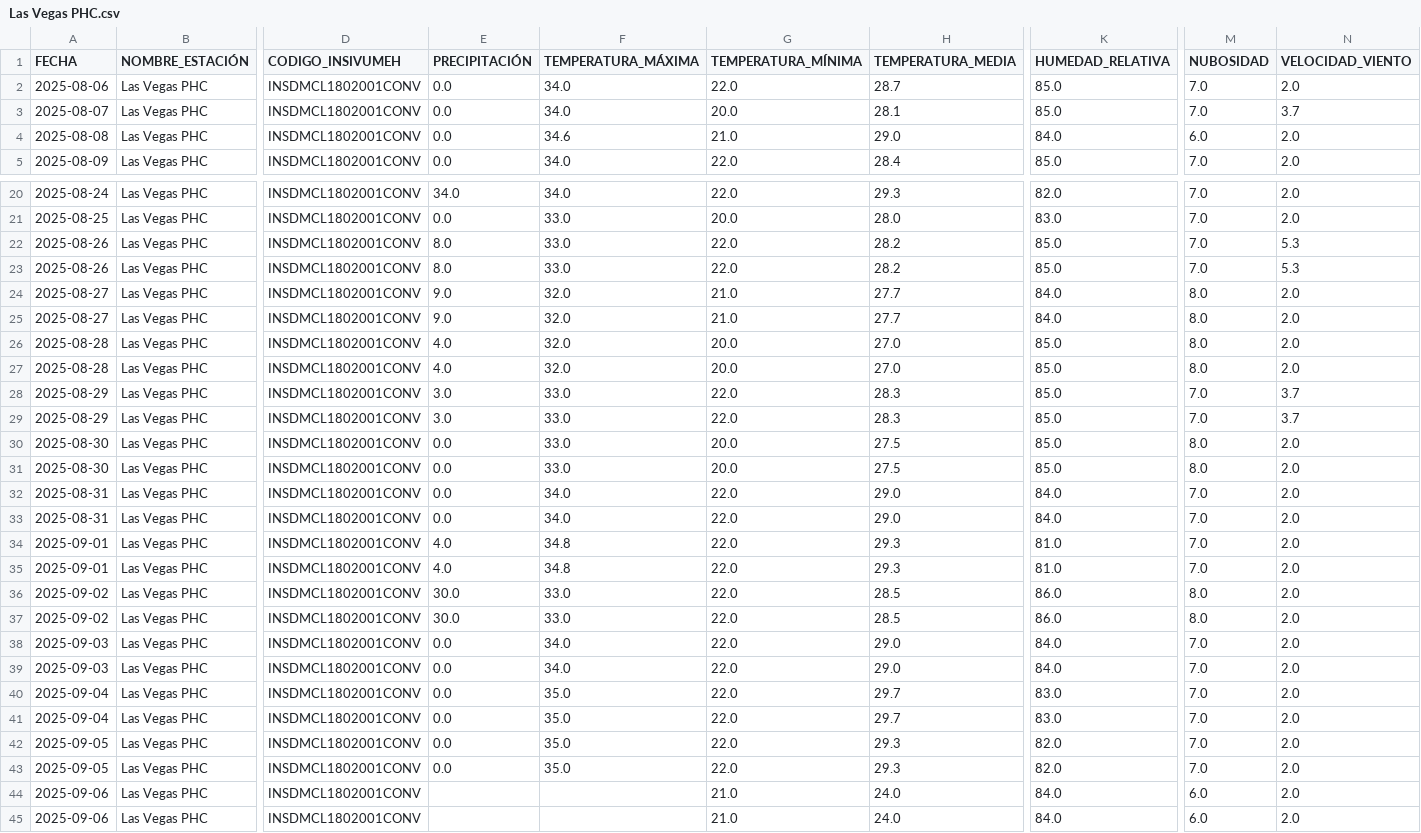
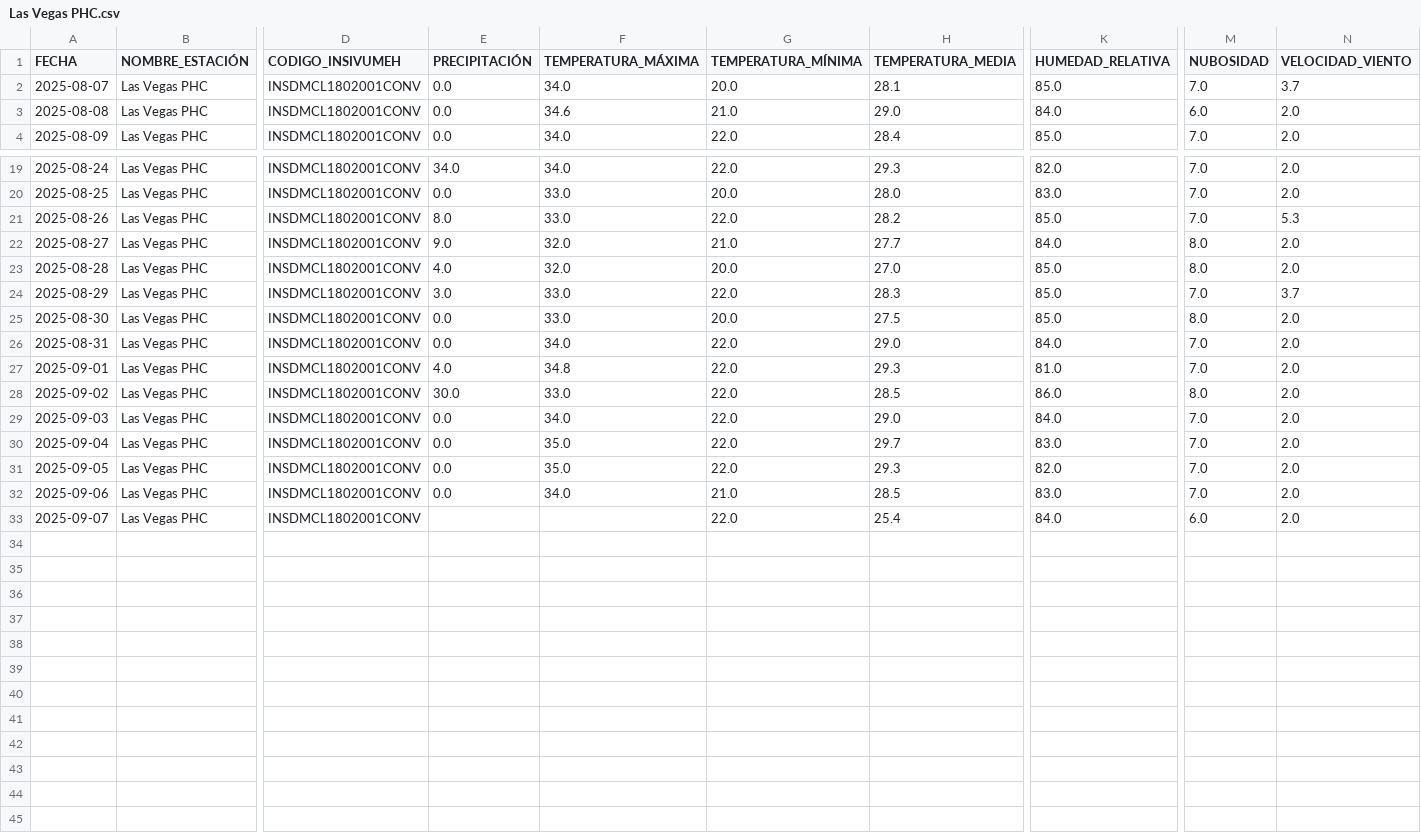
Before and after one commit to Ciencia-de-Datos-Meteorologia/mapa_estaciones_convencionales, a CSV file: output_para_joel/Las Vegas PHC.csv, drawn as a sheet; only a part is shown, gaps mark what is left out; removed rows and columns are numbered as before the commit, all else as after; rows hold the shown columns only; the diff names each change by its address in the sheet, - before the commit and + after, or states it on an @@ line.

```diff
--- a/output_para_joel/Las Vegas PHC.csv
+++ b/output_para_joel/Las Vegas PHC.csv
-row 2: 2025-08-06 | Las Vegas PHC | INSDMCL1802001CONV | 0.0 | 34.0 | 22.0 | 28.7 | 85.0 | 7.0 | 2.0
-row 23: 2025-08-26 | Las Vegas PHC | INSDMCL1802001CONV | 8.0 | 33.0 | 22.0 | 28.2 | 85.0 | 7.0 | 5.3
-row 24: 2025-08-27 | Las Vegas PHC | INSDMCL1802001CONV | 9.0 | 32.0 | 21.0 | 27.7 | 84.0 | 8.0 | 2.0
-row 27: 2025-08-28 | Las Vegas PHC | INSDMCL1802001CONV | 4.0 | 32.0 | 20.0 | 27.0 | 85.0 | 8.0 | 2.0
-row 28: 2025-08-29 | Las Vegas PHC | INSDMCL1802001CONV | 3.0 | 33.0 | 22.0 | 28.3 | 85.0 | 7.0 | 3.7
-row 31: 2025-08-30 | Las Vegas PHC | INSDMCL1802001CONV | 0.0 | 33.0 | 20.0 | 27.5 | 85.0 | 8.0 | 2.0
-row 32: 2025-08-31 | Las Vegas PHC | INSDMCL1802001CONV | 0.0 | 34.0 | 22.0 | 29.0 | 84.0 | 7.0 | 2.0
-row 35: 2025-09-01 | Las Vegas PHC | INSDMCL1802001CONV | 4.0 | 34.8 | 22.0 | 29.3 | 81.0 | 7.0 | 2.0
-row 36: 2025-09-02 | Las Vegas PHC | INSDMCL1802001CONV | 30.0 | 33.0 | 22.0 | 28.5 | 86.0 | 8.0 | 2.0
-row 39: 2025-09-03 | Las Vegas PHC | INSDMCL1802001CONV | 0.0 | 34.0 | 22.0 | 29.0 | 84.0 | 7.0 | 2.0
-row 40: 2025-09-04 | Las Vegas PHC | INSDMCL1802001CONV | 0.0 | 35.0 | 22.0 | 29.7 | 83.0 | 7.0 | 2.0
-row 43: 2025-09-05 | Las Vegas PHC | INSDMCL1802001CONV | 0.0 | 35.0 | 22.0 | 29.3 | 82.0 | 7.0 | 2.0
-E32 (PRECIPITACIÓN): (empty)
+E32 (PRECIPITACIÓN): 0.0
-F32 (TEMPERATURA_MÁXIMA): (empty)
+F32 (TEMPERATURA_MÁXIMA): 34.0
-H32 (TEMPERATURA_MEDIA): 24.0
+H32 (TEMPERATURA_MEDIA): 28.5
-K32 (HUMEDAD_RELATIVA): 84.0
+K32 (HUMEDAD_RELATIVA): 83.0
-M32 (NUBOSIDAD): 6.0
+M32 (NUBOSIDAD): 7.0
-A33 (FECHA): 2025-09-06
+A33 (FECHA): 2025-09-07
-G33 (TEMPERATURA_MÍNIMA): 21.0
+G33 (TEMPERATURA_MÍNIMA): 22.0
-H33 (TEMPERATURA_MEDIA): 24.0
+H33 (TEMPERATURA_MEDIA): 25.4
```
Also changed, not shown: output_para_joel/Amatitlán dos.csv, output_para_joel/Camotán.csv, 56 other files.
